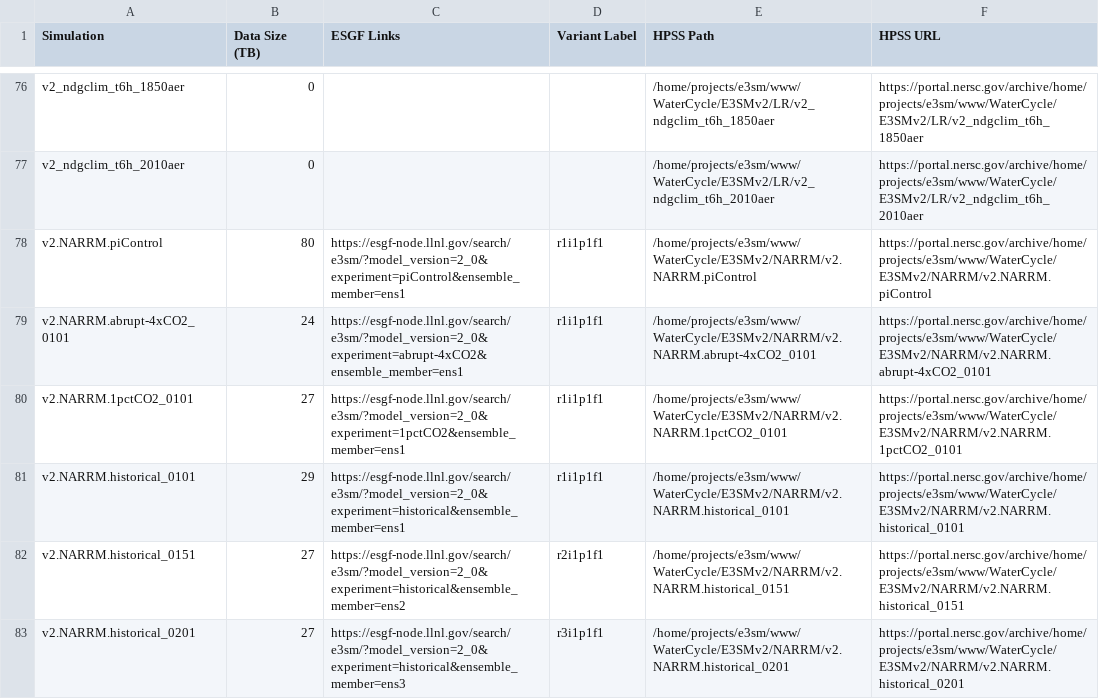
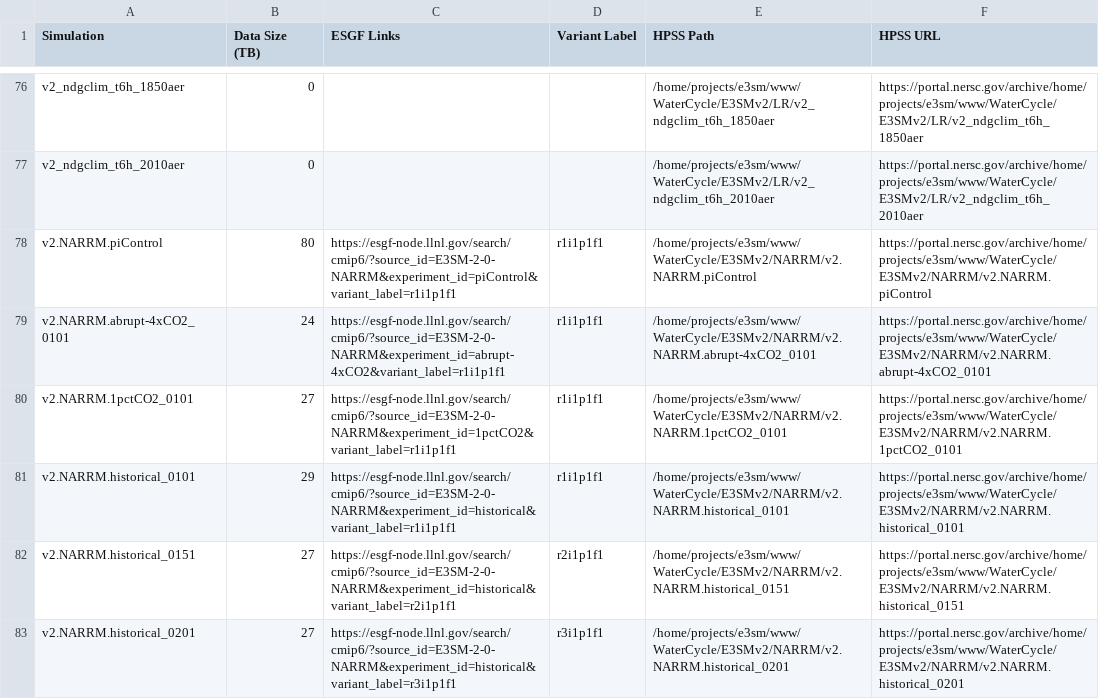
Before and after one commit to E3SM-Project/e3sm_data_docs, a CSV file: machine_readable_data/v2_WaterCycle_simulations.csv, drawn as a sheet; only a part is shown, gaps mark what is left out; the diff covers the shown part only.

```diff
--- a/machine_readable_data/v2_WaterCycle_simulations.csv
+++ b/machine_readable_data/v2_WaterCycle_simulations.csv
@@ -77,7 +77,7 @@ v2_ndgclim_t6h_1850aer,0,,,/home/projects/e3sm/www/WaterCycle/E3SMv2/LR/v2_ndgcl
 v2_ndgclim_t6h_2010aer,0,,,/home/projects/e3sm/www/WaterCycle/E3SMv2/LR/v2_ndgclim_t6h_2010aer,https://portal.nersc.gov/archive/home/projects/e3sm/www/WaterCycle/E3SMv2/LR/v2_ndgclim_t6h_2010aer
-v2.NARRM.piControl,80,https://esgf-node.llnl.gov/search/e3sm/?model_version=2_0&experiment=piControl&ensemble_member=ens1,r1i1p1f1,/home/projects/e3sm/www/WaterCycle/E3SMv2/NARRM/v2.NARRM.piControl,https://portal.nersc.gov/archive/home/projects/e3sm/www/WaterCycle/E3SMv2/NARRM/v2.NARRM.piControl
-v2.NARRM.abrupt-4xCO2_0101,24,https://esgf-node.llnl.gov/search/e3sm/?model_version=2_0&experiment=abrupt-4xCO2&ensemble_member=ens1,r1i1p1f1,/home/projects/e3sm/www/WaterCycle/E3SMv2/NARRM/v2.NARRM.abrupt-4xCO2_0101,https://portal.nersc.gov/archive/home/projects/e3sm/www/WaterCycle/E3SMv2/NARRM/v2.NARRM.abrupt-4xCO2_0101
-v2.NARRM.1pctCO2_0101,27,https://esgf-node.llnl.gov/search/e3sm/?model_version=2_0&experiment=1pctCO2&ensemble_member=ens1,r1i1p1f1,/home/projects/e3sm/www/WaterCycle/E3SMv2/NARRM/v2.NARRM.1pctCO2_0101,https://portal.nersc.gov/archive/home/projects/e3sm/www/WaterCycle/E3SMv2/NARRM/v2.NARRM.1pctCO2_0101
-v2.NARRM.historical_0101,29,https://esgf-node.llnl.gov/search/e3sm/?model_version=2_0&experiment=historical&ensemble_member=ens1,r1i1p1f1,/home/projects/e3sm/www/WaterCycle/E3SMv2/NARRM/v2.NARRM.historical_0101,https://portal.nersc.gov/archive/home/projects/e3sm/www/WaterCycle/E3SMv2/NARRM/v2.NARRM.historical_0101
-v2.NARRM.historical_0151,27,https://esgf-node.llnl.gov/search/e3sm/?model_version=2_0&experiment=historical&ensemble_member=ens2,r2i1p1f1,/home/projects/e3sm/www/WaterCycle/E3SMv2/NARRM/v2.NARRM.historical_0151,https://portal.nersc.gov/archive/home/projects/e3sm/www/WaterCycle/E3SMv2/NARRM/v2.NARRM.historical_0151
-v2.NARRM.historical_0201,27,https://esgf-node.llnl.gov/search/e3sm/?model_version=2_0&experiment=historical&ensemble_member=ens3,r3i1p1f1,/home/projects/e3sm/www/WaterCycle/E3SMv2/NARRM/v2.NARRM.historical_0201,https://portal.nersc.gov/archive/home/projects/e3sm/www/WaterCycle/E3SMv2/NARRM/v2.NARRM.historical_0201
+v2.NARRM.piControl,80,https://esgf-node.llnl.gov/search/cmip6/?source_id=E3SM-2-0-NARRM&experiment_id=piControl&variant_label=r1i1p1f1,r1i1p1f1,/home/projects/e3sm/www/WaterCycle/E3SMv2/NARRM/v2.NARRM.piControl,https://portal.nersc.gov/archive/home/projects/e3sm/www/WaterCycle/E3SMv2/NARRM/v2.NARRM.piControl
+v2.NARRM.abrupt-4xCO2_0101,24,https://esgf-node.llnl.gov/search/cmip6/?source_id=E3SM-2-0-NARRM&experiment_id=abrupt-4xCO2&variant_label=r1i1p1f1,r1i1p1f1,/home/projects/e3sm/www/WaterCycle/E3SMv2/NARRM/v2.NARRM.abrupt-4xCO2_0101,https://portal.nersc.gov/archive/home/projects/e3sm/www/WaterCycle/E3SMv2/NARRM/v2.NARRM.abrupt-4xCO2_0101
+v2.NARRM.1pctCO2_0101,27,https://esgf-node.llnl.gov/search/cmip6/?source_id=E3SM-2-0-NARRM&experiment_id=1pctCO2&variant_label=r1i1p1f1,r1i1p1f1,/home/projects/e3sm/www/WaterCycle/E3SMv2/NARRM/v2.NARRM.1pctCO2_0101,https://portal.nersc.gov/archive/home/projects/e3sm/www/WaterCycle/E3SMv2/NARRM/v2.NARRM.1pctCO2_0101
+v2.NARRM.historical_0101,29,https://esgf-node.llnl.gov/search/cmip6/?source_id=E3SM-2-0-NARRM&experiment_id=historical&variant_label=r1i1p1f1,r1i1p1f1,/home/projects/e3sm/www/WaterCycle/E3SMv2/NARRM/v2.NARRM.historical_0101,https://portal.nersc.gov/archive/home/projects/e3sm/www/WaterCycle/E3SMv2/NARRM/v2.NARRM.historical_0101
+v2.NARRM.historical_0151,27,https://esgf-node.llnl.gov/search/cmip6/?source_id=E3SM-2-0-NARRM&experiment_id=historical&variant_label=r2i1p1f1,r2i1p1f1,/home/projects/e3sm/www/WaterCycle/E3SMv2/NARRM/v2.NARRM.historical_0151,https://portal.nersc.gov/archive/home/projects/e3sm/www/WaterCycle/E3SMv2/NARRM/v2.NARRM.historical_0151
+v2.NARRM.historical_0201,27,https://esgf-node.llnl.gov/search/cmip6/?source_id=E3SM-2-0-NARRM&experiment_id=historical&variant_label=r3i1p1f1,r3i1p1f1,/home/projects/e3sm/www/WaterCycle/E3SMv2/NARRM/v2.NARRM.historical_0201,https://portal.nersc.gov/archive/home/projects/e3sm/www/WaterCycle/E3SMv2/NARRM/v2.NARRM.historical_0201
```
Also changed, not shown: 39 edited cells elsewhere in this file, machine_readable_data/v1_WaterCycle_simulations.csv, machine_readable_data/v3_CoupledSystem_simulations.csv, 4 other files.
